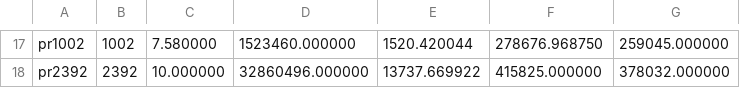
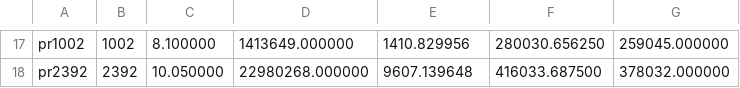
Before and after one commit to Akhil-CM/DiscreteENN-TSP, a CSV file: DiscreteENN_TSP_table.csv, drawn as a sheet; only a part is shown, gaps mark what is left out; the diff covers the shown part only; the diff names each change by its address in the sheet, - before the commit and + after, or states it on an @@ line.

```diff
--- a/DiscreteENN_TSP_table.csv
+++ b/DiscreteENN_TSP_table.csv
-C17: 7.580000
+C17: 8.100000
-D17: 1523460.000000
+D17: 1413649.000000
-E17: 1520.420044
+E17: 1410.829956
-F17: 278676.968750
+F17: 280030.656250
-C18: 10.000000
+C18: 10.050000
-D18: 32860496.000000
+D18: 22980268.000000
-E18: 13737.669922
+E18: 9607.139648
-F18: 415825.000000
+F18: 416033.687500
```
Also changed, not shown: 1 added row, 1 removed row and 60 edited cells elsewhere in this file, 5 other files.
